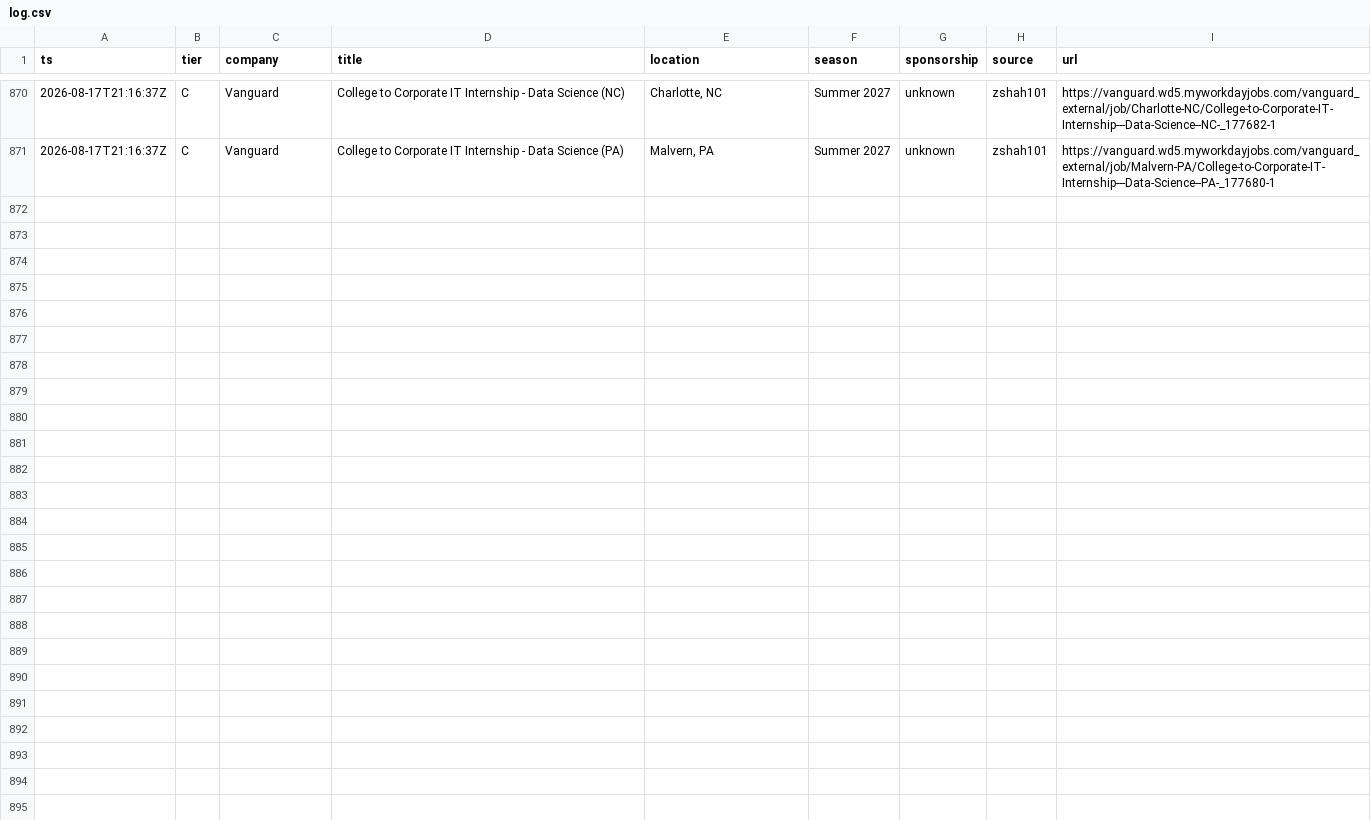
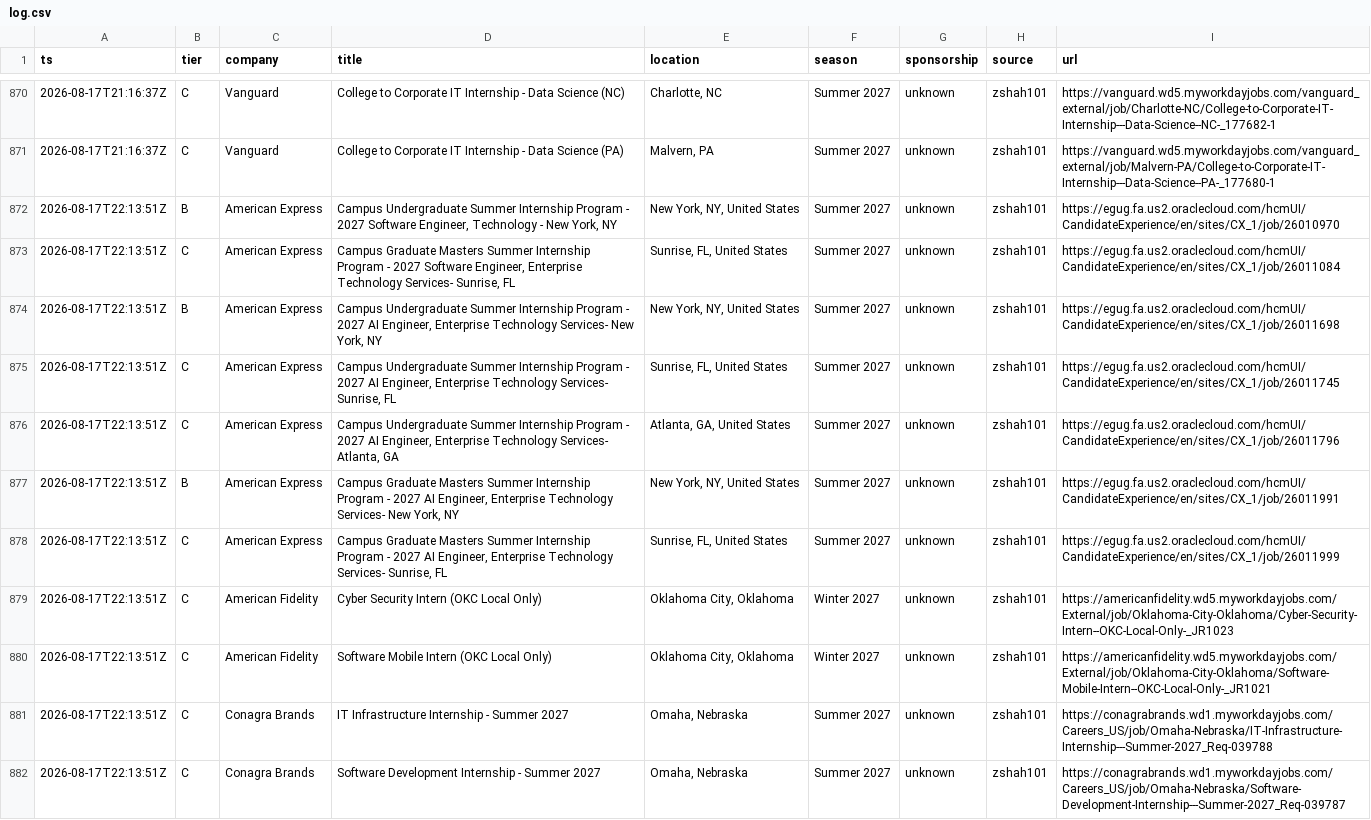
Before and after one commit to Omjnr06/Grind, a CSV file: log.csv, drawn as a sheet; only a part is shown, gaps mark what is left out; the diff names each change by its address in the sheet, - before the commit and + after, or states it on an @@ line.

```diff
--- a/log.csv
+++ b/log.csv
+row 872: 2026-08-17T22:13:51Z | B | American Express | Campus Undergraduate Summer Internship Program - 2027 Software Engineer, Technology - New York, NY | New York, NY, United States | Summer 2027 | unknown | zshah101 | https://egug.fa.us2.oraclecloud.com/hcmUI/CandidateExperience/en/sites/CX_1/job/26010970
+row 873: 2026-08-17T22:13:51Z | C | American Express | Campus Graduate Masters Summer Internship Program - 2027 Software Engineer, Enterprise Technology Services- Sunrise, FL | Sunrise, FL, United States | Summer 2027 | unknown | zshah101 | https://egug.fa.us2.oraclecloud.com/hcmUI/CandidateExperience/en/sites/CX_1/job/26011084
+row 874: 2026-08-17T22:13:51Z | B | American Express | Campus Undergraduate Summer Internship Program - 2027 AI Engineer, Enterprise Technology Services- New York, NY | New York, NY, United States | Summer 2027 | unknown | zshah101 | https://egug.fa.us2.oraclecloud.com/hcmUI/CandidateExperience/en/sites/CX_1/job/26011698
+row 875: 2026-08-17T22:13:51Z | C | American Express | Campus Undergraduate Summer Internship Program - 2027 AI Engineer, Enterprise Technology Services- Sunrise, FL | Sunrise, FL, United States | Summer 2027 | unknown | zshah101 | https://egug.fa.us2.oraclecloud.com/hcmUI/CandidateExperience/en/sites/CX_1/job/26011745
+row 876: 2026-08-17T22:13:51Z | C | American Express | Campus Undergraduate Summer Internship Program - 2027 AI Engineer, Enterprise Technology Services- Atlanta, GA | Atlanta, GA, United States | Summer 2027 | unknown | zshah101 | https://egug.fa.us2.oraclecloud.com/hcmUI/CandidateExperience/en/sites/CX_1/job/26011796
+row 877: 2026-08-17T22:13:51Z | B | American Express | Campus Graduate Masters Summer Internship Program - 2027 AI Engineer, Enterprise Technology Services- New York, NY | New York, NY, United States | Summer 2027 | unknown | zshah101 | https://egug.fa.us2.oraclecloud.com/hcmUI/CandidateExperience/en/sites/CX_1/job/26011991
+row 878: 2026-08-17T22:13:51Z | C | American Express | Campus Graduate Masters Summer Internship Program - 2027 AI Engineer, Enterprise Technology Services- Sunrise, FL | Sunrise, FL, United States | Summer 2027 | unknown | zshah101 | https://egug.fa.us2.oraclecloud.com/hcmUI/CandidateExperience/en/sites/CX_1/job/26011999
+row 879: 2026-08-17T22:13:51Z | C | American Fidelity | Cyber Security Intern (OKC Local Only) | Oklahoma City, Oklahoma | Winter 2027 | unknown | zshah101 | https://americanfidelity.wd5.myworkdayjobs.com/External/job/Oklahoma-City-Oklahoma/Cyber-Security-Intern--OKC-Local-Only-_JR1023
+row 880: 2026-08-17T22:13:51Z | C | American Fidelity | Software Mobile Intern (OKC Local Only) | Oklahoma City, Oklahoma | Winter 2027 | unknown | zshah101 | https://americanfidelity.wd5.myworkdayjobs.com/External/job/Oklahoma-City-Oklahoma/Software-Mobile-Intern--OKC-Local-Only-_JR1021
+row 881: 2026-08-17T22:13:51Z | C | Conagra Brands | IT Infrastructure Internship - Summer 2027 | Omaha, Nebraska | Summer 2027 | unknown | zshah101 | https://conagrabrands.wd1.myworkdayjobs.com/Careers_US/job/Omaha-Nebraska/IT-Infrastructure-Internship---Summer-2027_Req-039788
+row 882: 2026-08-17T22:13:51Z | C | Conagra Brands | Software Development Internship - Summer 2027 | Omaha, Nebraska | Summer 2027 | unknown | zshah101 | https://conagrabrands.wd1.myworkdayjobs.com/Careers_US/job/Omaha-Nebraska/Software-Development-Internship---Summer-2027_Req-039787
```
Also changed, not shown: 2 other files.
